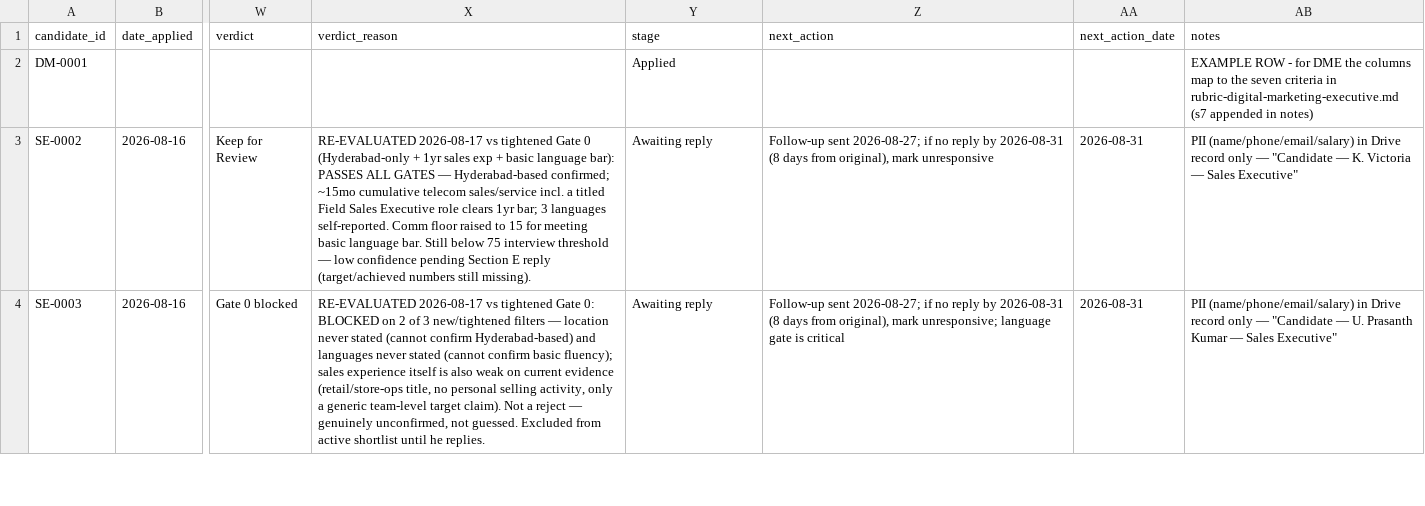
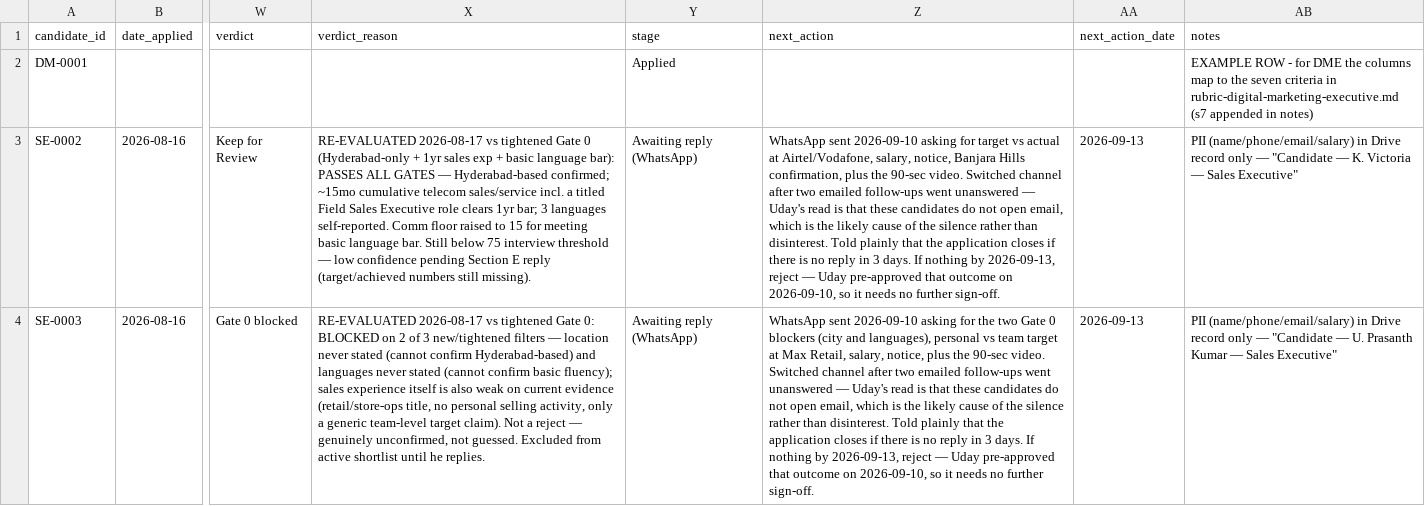
Before and after one commit to udaynadiwade-cmd/ai_claude, a CSV file: candidates/tracker.csv, drawn as a sheet; only a part is shown, gaps mark what is left out; the diff covers the shown part only; the diff names each change by its address in the sheet, - before the commit and + after, or states it on an @@ line.

```diff
--- a/candidates/tracker.csv
+++ b/candidates/tracker.csv
-Y3:Y4 (stage): Awaiting reply
+Y3:Y4 (stage): Awaiting reply (WhatsApp)
-Z3 (next_action): Follow-up sent 2026-08-27; if no reply by 2026-08-31 (8 days from original), mark unresponsive
+Z3 (next_action): WhatsApp sent 2026-09-10 asking for target vs actual at Airtel/Vodafone, salary, notice, Banjara Hills confirmation, plus the 90-sec video. Switched channel after two emailed follow-ups went unanswered — Uday's read is that these candidates do not open email, which is the likely cause of the silence rather than disinterest. Told plainly that the application closes if there is no reply in 3 days. If nothing by 2026-09-13, reject — Uday pre-approved that outcome on 2026-09-10, so it needs no further sign-off.
-AA3:AA4 (next_action_date): 2026-08-31
+AA3:AA4 (next_action_date): 2026-09-13
-Z4 (next_action): Follow-up sent 2026-08-27; if no reply by 2026-08-31 (8 days from original), mark unresponsive; language gate is critical
+Z4 (next_action): WhatsApp sent 2026-09-10 asking for the two Gate 0 blockers (city and languages), personal vs team target at Max Retail, salary, notice, plus the 90-sec video. Switched channel after two emailed follow-ups went unanswered — Uday's read is that these candidates do not open email, which is the likely cause of the silence rather than disinterest. Told plainly that the application closes if there is no reply in 3 days. If nothing by 2026-09-13, reject — Uday pre-approved that outcome on 2026-09-10, so it needs no further sign-off.
```
Also changed, not shown: 6 edited cells elsewhere in this file.
